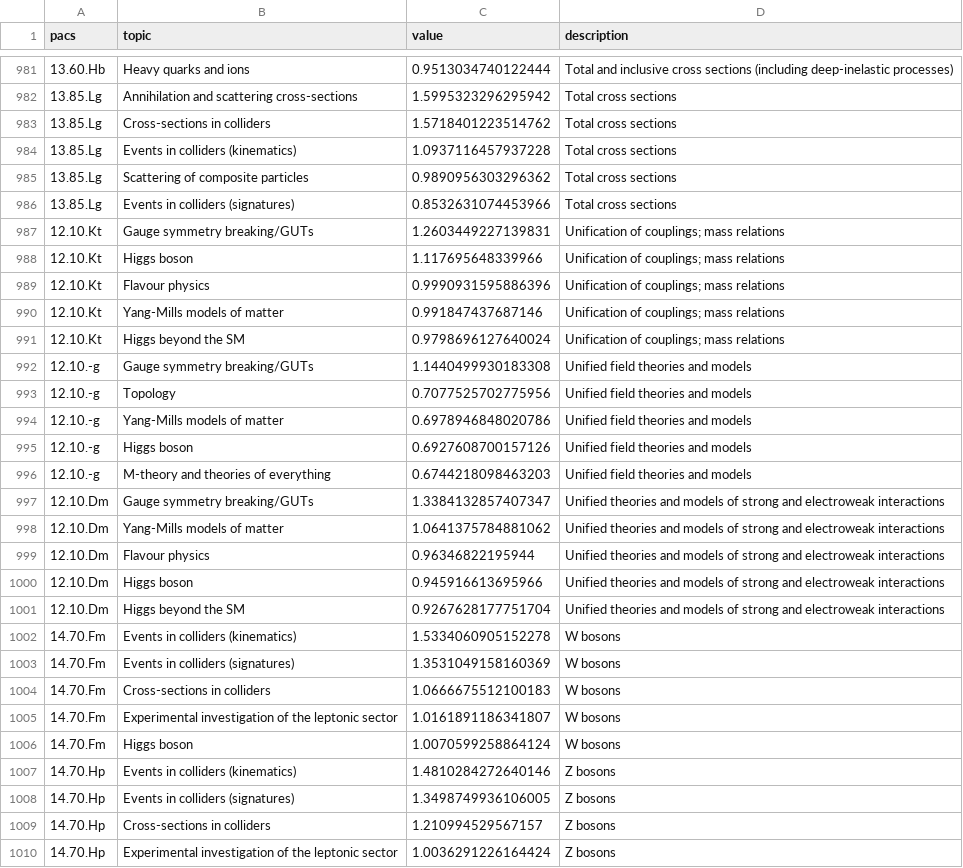
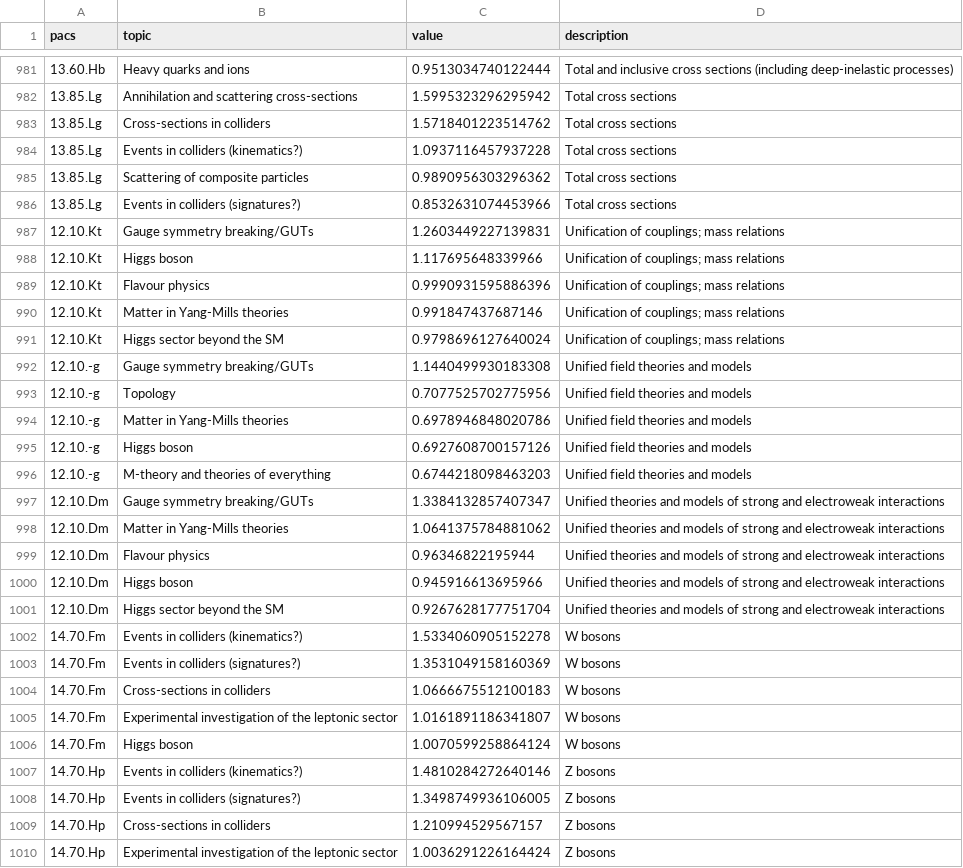
Before and after one commit to lucasgautheron/trading_zones_material, a CSV file: output/validation_by_pacs.csv, drawn as a sheet; only a part is shown, gaps mark what is left out; the diff covers the shown part only.

```diff
--- a/output/validation_by_pacs.csv
+++ b/output/validation_by_pacs.csv
@@ -983,5 +983,5 @@ pacs,topic,value,description
 13.85.Lg,Cross-sections in colliders,1.5718401223514762,Total cross sections
-13.85.Lg,Events in colliders (kinematics),1.0937116457937228,Total cross sections
+13.85.Lg,Events in colliders (kinematics?),1.0937116457937228,Total cross sections
 13.85.Lg,Scattering of composite particles,0.9890956303296362,Total cross sections
-13.85.Lg,Events in colliders (signatures),0.8532631074453966,Total cross sections
+13.85.Lg,Events in colliders (signatures?),0.8532631074453966,Total cross sections
 12.10.Kt,Gauge symmetry breaking/GUTs,1.2603449227139831,Unification of couplings; mass relations
@@ -989,7 +989,7 @@ pacs,topic,value,description
 12.10.Kt,Flavour physics,0.9990931595886396,Unification of couplings; mass relations
-12.10.Kt,Yang-Mills models of matter,0.991847437687146,Unification of couplings; mass relations
-12.10.Kt,Higgs beyond the SM,0.9798696127640024,Unification of couplings; mass relations
+12.10.Kt,Matter in Yang-Mills theories,0.991847437687146,Unification of couplings; mass relations
+12.10.Kt,Higgs sector beyond the SM,0.9798696127640024,Unification of couplings; mass relations
 12.10.-g,Gauge symmetry breaking/GUTs,1.1440499930183308,Unified field theories and models
 12.10.-g,Topology,0.7077525702775956,Unified field theories and models
-12.10.-g,Yang-Mills models of matter,0.6978946848020786,Unified field theories and models
+12.10.-g,Matter in Yang-Mills theories,0.6978946848020786,Unified field theories and models
 12.10.-g,Higgs boson,0.6927608700157126,Unified field theories and models
@@ -997,8 +997,8 @@ pacs,topic,value,description
 12.10.Dm,Gauge symmetry breaking/GUTs,1.3384132857407347,Unified theories and models of strong and electroweak interactions
-12.10.Dm,Yang-Mills models of matter,1.0641375784881062,Unified theories and models of strong and electroweak interactions
+12.10.Dm,Matter in Yang-Mills theories,1.0641375784881062,Unified theories and models of strong and electroweak interactions
 12.10.Dm,Flavour physics,0.96346822195944,Unified theories and models of strong and electroweak interactions
 12.10.Dm,Higgs boson,0.945916613695966,Unified theories and models of strong and electroweak interactions
-12.10.Dm,Higgs beyond the SM,0.9267628177751704,Unified theories and models of strong and electroweak interactions
-14.70.Fm,Events in colliders (kinematics),1.5334060905152278,W bosons
-14.70.Fm,Events in colliders (signatures),1.3531049158160369,W bosons
+12.10.Dm,Higgs sector beyond the SM,0.9267628177751704,Unified theories and models of strong and electroweak interactions
+14.70.Fm,Events in colliders (kinematics?),1.5334060905152278,W bosons
+14.70.Fm,Events in colliders (signatures?),1.3531049158160369,W bosons
 14.70.Fm,Cross-sections in colliders,1.0666675512100183,W bosons
@@ -1006,4 +1006,4 @@ pacs,topic,value,description
 14.70.Fm,Higgs boson,1.0070599258864124,W bosons
-14.70.Hp,Events in colliders (kinematics),1.4810284272640146,Z bosons
-14.70.Hp,Events in colliders (signatures),1.3498749936106005,Z bosons
+14.70.Hp,Events in colliders (kinematics?),1.4810284272640146,Z bosons
+14.70.Hp,Events in colliders (signatures?),1.3498749936106005,Z bosons
 14.70.Hp,Cross-sections in colliders,1.210994529567157,Z bosons
```
Also changed, not shown: 134 edited cells elsewhere in this file, output/pmi.csv, output/validation.csv, 12 other files.
